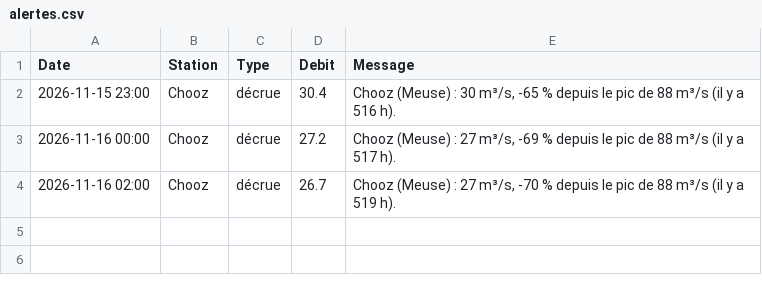
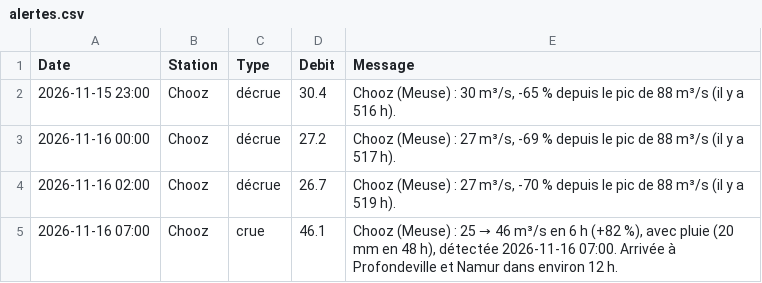
Before and after one commit to clem-tried-it/Guide-peche, a CSV file: data/alertes.csv, drawn as a sheet; the diff names each change by its address in the sheet, - before the commit and + after, or states it on an @@ line.

```diff
--- a/data/alertes.csv
+++ b/data/alertes.csv
+row 5: 2026-11-16 07:00 | Chooz | crue | 46.1 | Chooz (Meuse) : 25 → 46 m³/s en 6 h (+82 %), avec pluie (20 mm en 48 h), détectée 2026-11-16 07:00. Arrivée à Profondeville et Namur dans environ 12 h.
```
Also changed, not shown: data/historique.csv, data/previsions.csv, 3 other files.
